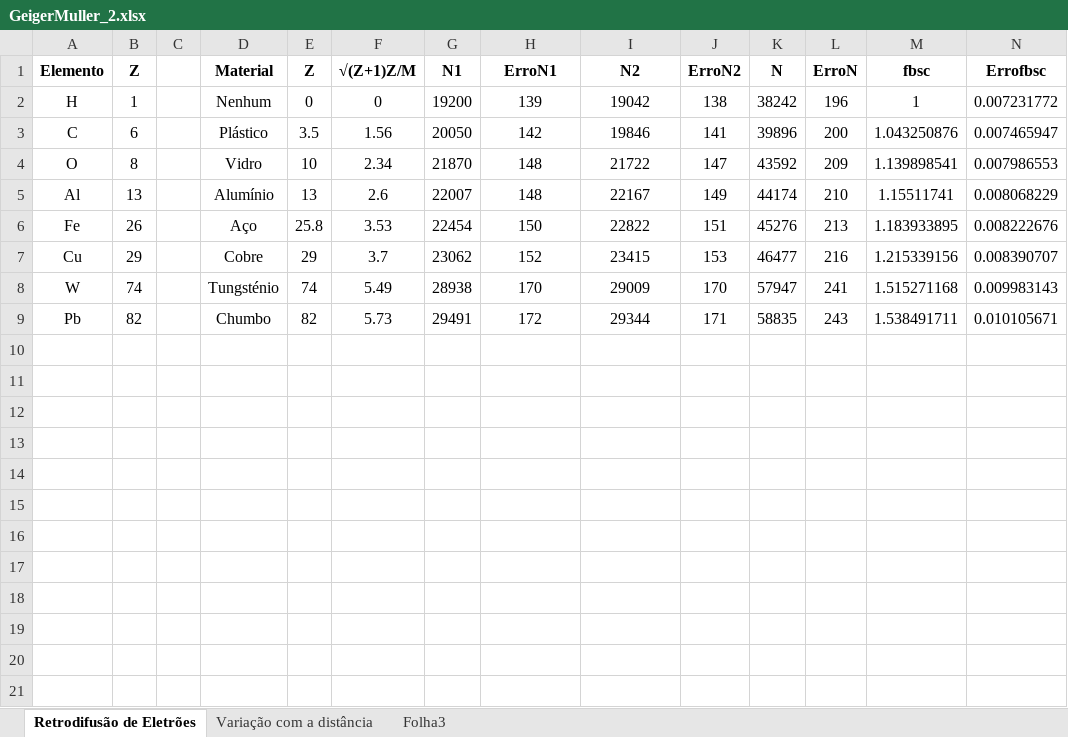
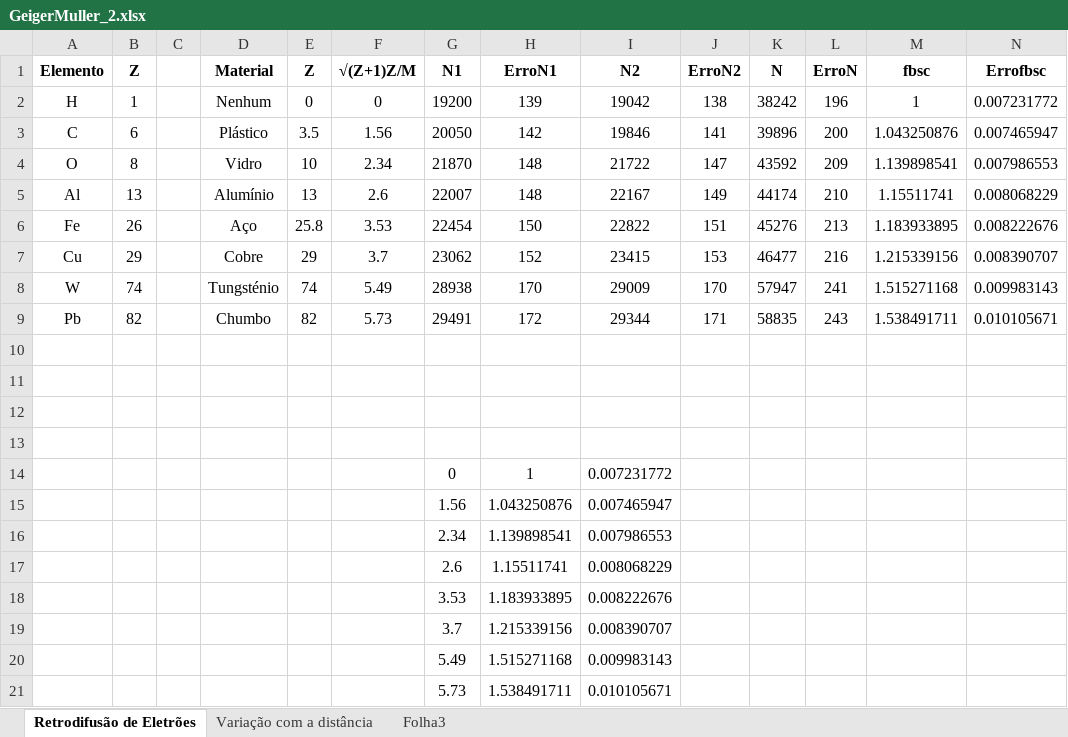
Before and after one commit to joaofbravo/LFRA_LFEA, an Excel workbook: geigermuller/GeigerMuller_2.xlsx, sheet Retrodifusão de Eletrões, drawn as a sheet; only a part is shown; values as stored, in another font and other column widths than the file's, no borders; rows hold the shown columns only; the diff names each change by its address in the sheet, - before the commit and + after, or states it on an @@ line.

Commit message:
nm

```diff
--- a/geigermuller/GeigerMuller_2.xlsx (sheet Retrodifusão de Eletrões)
+++ b/geigermuller/GeigerMuller_2.xlsx (sheet Retrodifusão de Eletrões)
+row 10: (empty)
+row 11: (empty)
+row 12: (empty)
+row 13: (empty)
+row 14:  |  |  |  |  |  | 0 | 1 | 0.007231772
+row 15:  |  |  |  |  |  | 1.56 | 1.043250876 | 0.007465947
+row 16:  |  |  |  |  |  | 2.34 | 1.139898541 | 0.007986553
+row 17:  |  |  |  |  |  | 2.6 | 1.15511741 | 0.008068229
+row 18:  |  |  |  |  |  | 3.53 | 1.183933895 | 0.008222676
+row 19:  |  |  |  |  |  | 3.7 | 1.215339156 | 0.008390707
+row 20:  |  |  |  |  |  | 5.49 | 1.515271168 | 0.009983143
+row 21:  |  |  |  |  |  | 5.73 | 1.538491711 | 0.010105671
```
